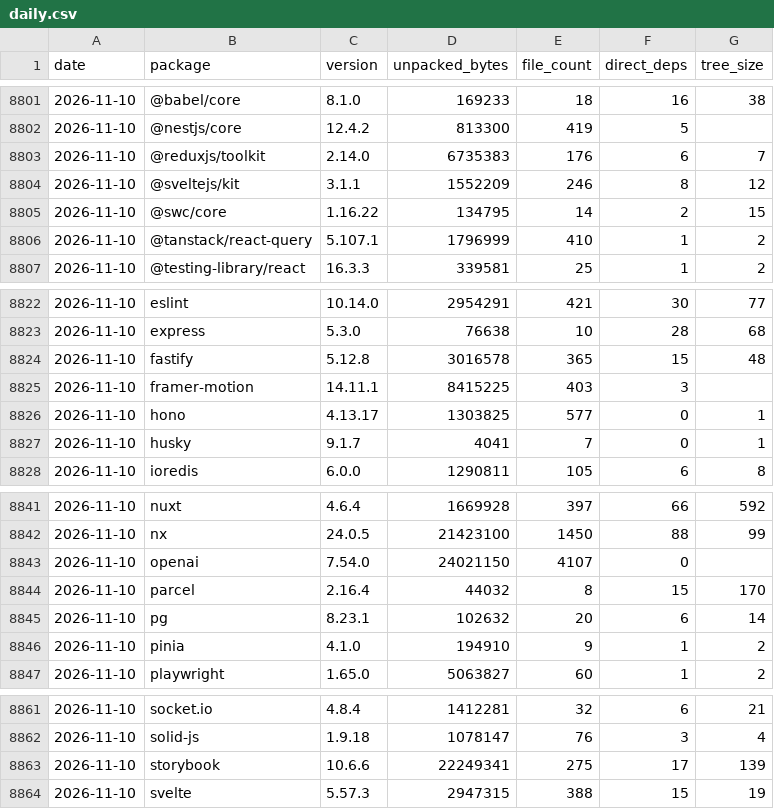
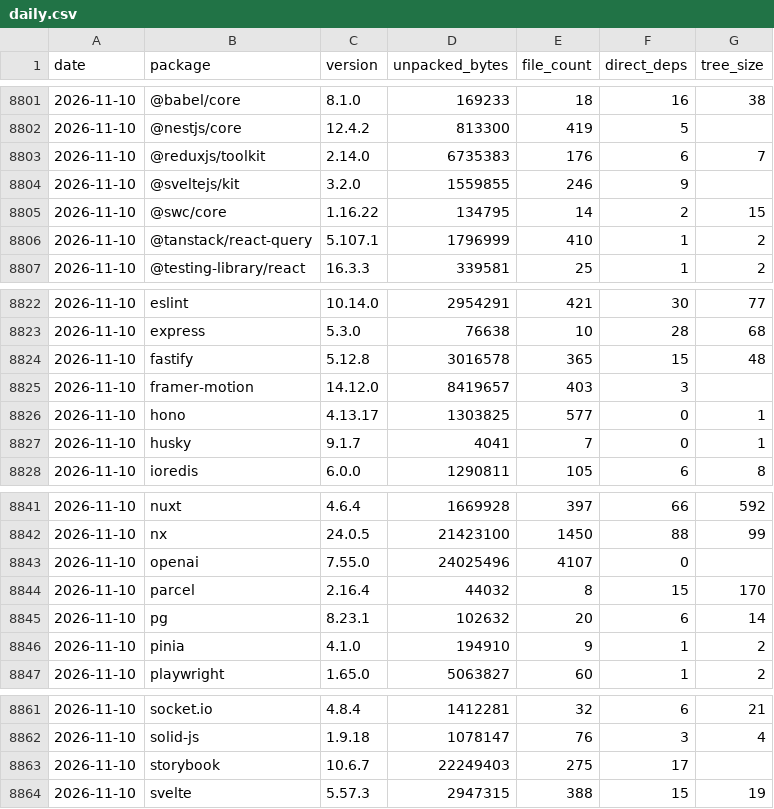
Before and after one commit to shwetankg07/great-consolidation, a CSV file: data/daily.csv, drawn as a sheet; only a part is shown, gaps mark what is left out.

```diff
--- a/data/daily.csv
+++ b/data/daily.csv
@@ -8803,3 +8803,3 @@ date,package,version,unpacked_bytes,file_count,direct_deps,tree_size
 2026-11-10,@reduxjs/toolkit,2.14.0,6735383,176,6,7
-2026-11-10,@sveltejs/kit,3.1.1,1552209,246,8,12
+2026-11-10,@sveltejs/kit,3.2.0,1559855,246,9,
 2026-11-10,@swc/core,1.16.22,134795,14,2,15
@@ -8824,3 +8824,3 @@ date,package,version,unpacked_bytes,file_count,direct_deps,tree_size
 2026-11-10,fastify,5.12.8,3016578,365,15,48
-2026-11-10,framer-motion,14.11.1,8415225,403,3,
+2026-11-10,framer-motion,14.12.0,8419657,403,3,
 2026-11-10,hono,4.13.17,1303825,577,0,1
@@ -8842,3 +8842,3 @@ date,package,version,unpacked_bytes,file_count,direct_deps,tree_size
 2026-11-10,nx,24.0.5,21423100,1450,88,99
-2026-11-10,openai,7.54.0,24021150,4107,0,
+2026-11-10,openai,7.55.0,24025496,4107,0,
 2026-11-10,parcel,2.16.4,44032,8,15,170
@@ -8862,3 +8862,3 @@ date,package,version,unpacked_bytes,file_count,direct_deps,tree_size
 2026-11-10,solid-js,1.9.18,1078147,76,3,4
-2026-11-10,storybook,10.6.6,22249341,275,17,139
+2026-11-10,storybook,10.6.7,22249403,275,17,
 2026-11-10,svelte,5.57.3,2947315,388,15,19
```
Also changed, not shown: data/releases.csv, 1 other file.
